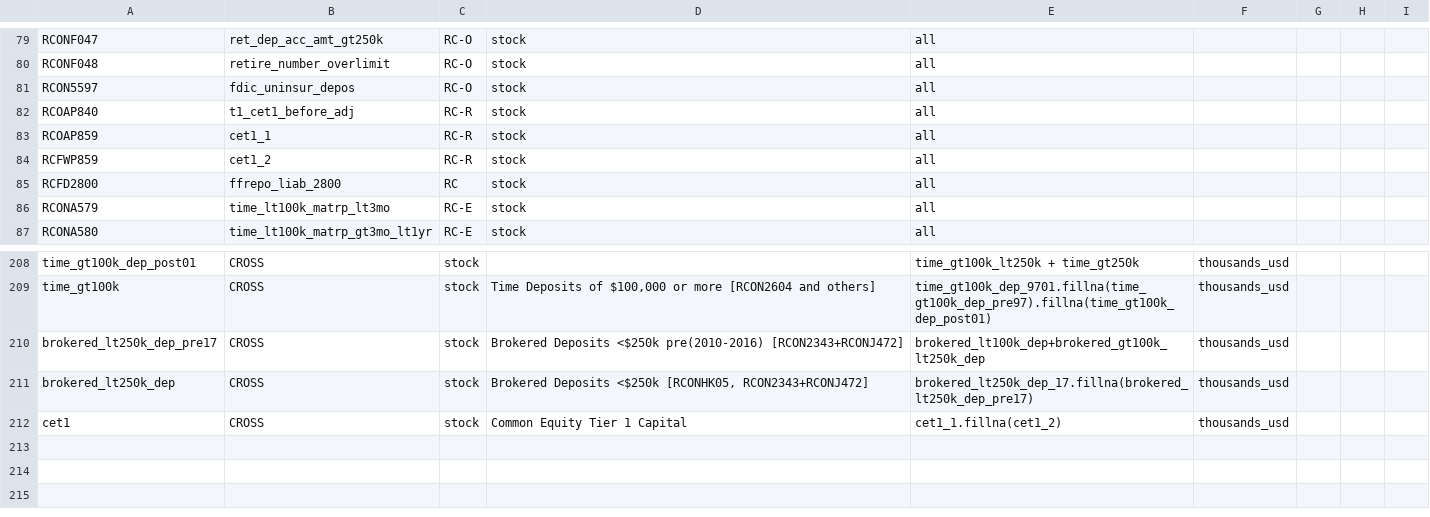
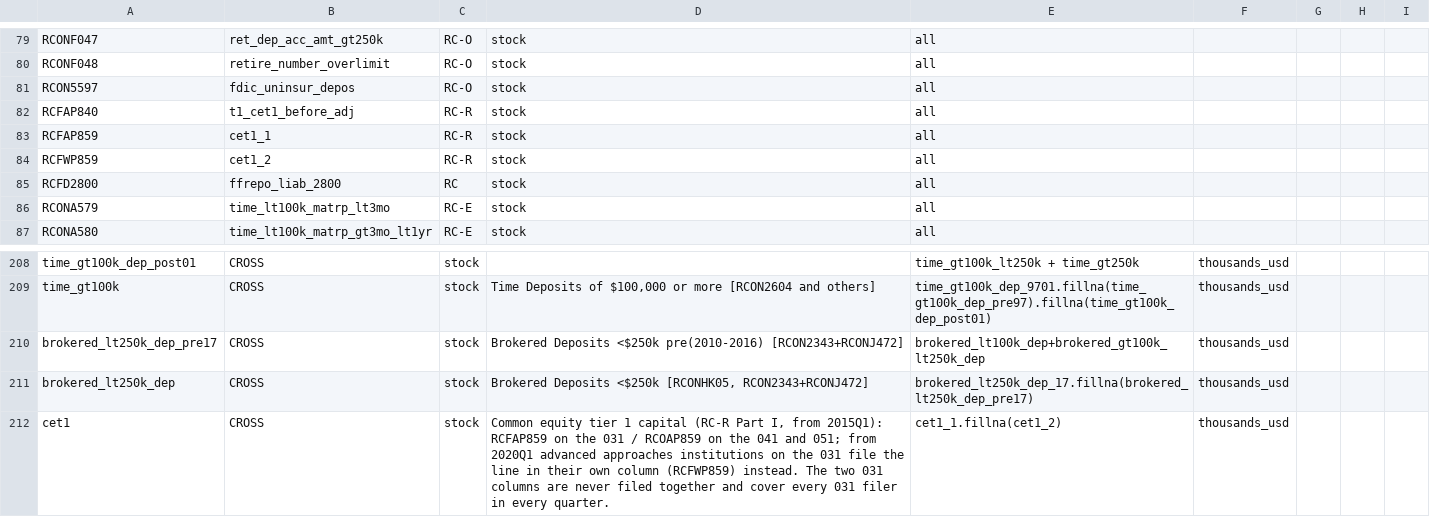
Before and after one commit to mplosser/bankpanel, a CSV file: configs/liabilities.csv, drawn as a sheet; only a part is shown, gaps mark what is left out.

```diff
--- a/configs/liabilities.csv
+++ b/configs/liabilities.csv
@@ -81,4 +81,4 @@ RCONF048,retire_number_overlimit,RC-O,stock,all,,,,
 RCON5597,fdic_uninsur_depos,RC-O,stock,all,,,,
-RCOAP840,t1_cet1_before_adj,RC-R,stock,all,,,,
-RCOAP859,cet1_1,RC-R,stock,all,,,,
+RCFAP840,t1_cet1_before_adj,RC-R,stock,all,,,,
+RCFAP859,cet1_1,RC-R,stock,all,,,,
 RCFWP859,cet1_2,RC-R,stock,all,,,,
@@ -211,2 +211,2 @@ brokered_lt250k_dep_pre17,CROSS,stock,Brokered Deposits <$250k pre(2010-2016) [R
 brokered_lt250k_dep,CROSS,stock,"Brokered Deposits <$250k [RCONHK05, RCON2343+RCONJ472]",brokered_lt250k_dep_17.fillna(brokered_lt250k_dep_pre17),thousands_usd,
-cet1,CROSS,stock,Common Equity Tier 1 Capital,cet1_1.fillna(cet1_2),thousands_usd,
+cet1,CROSS,stock,"Common equity tier 1 capital (RC-R Part I, from 2015Q1): RCFAP859 on the 031 / RCOAP859 on the 041 and 051; from 2020Q1 advanced approaches institutions on the 031 file the line in their own column (RCFWP859) instead. The two 031 columns are never filed together and cover every 031 filer in every quarter.",cet1_1.fillna(cet1_2),thousands_usd,
```
Also changed, not shown: configs/rc_r_capital.csv, 3 other files.
